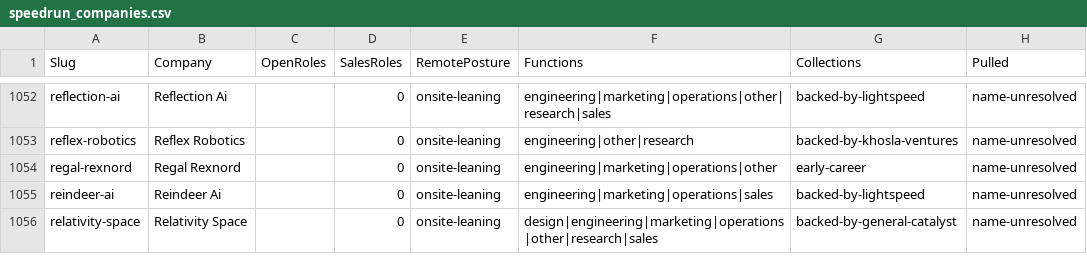
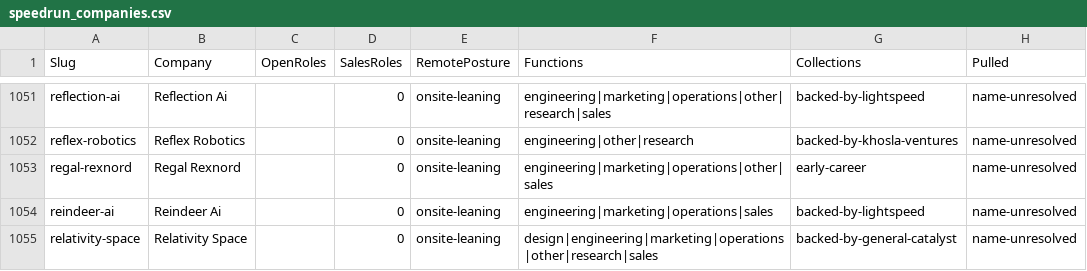
Before and after one commit to eric-hastie/remote-ae-job-hunt, a CSV file: data/speedrun_companies.csv, drawn as a sheet; only a part is shown, gaps mark what is left out; the diff covers the shown part only.

```diff
--- a/data/speedrun_companies.csv
+++ b/data/speedrun_companies.csv
@@ -1053,3 +1052,3 @@ reflection-ai,Reflection Ai,,0,onsite-leaning,engineering|marketing|operations|o
 reflex-robotics,Reflex Robotics,,0,onsite-leaning,engineering|other|research,backed-by-khosla-ventures,name-unresolved
-regal-rexnord,Regal Rexnord,,0,onsite-leaning,engineering|marketing|operations|other,early-career,name-unresolved
+regal-rexnord,Regal Rexnord,,0,onsite-leaning,engineering|marketing|operations|other|sales,early-career,name-unresolved
 reindeer-ai,Reindeer Ai,,0,onsite-leaning,engineering|marketing|operations|sales,backed-by-lightspeed,name-unresolved
```
Also changed, not shown: 1 removed row and 12 edited cells elsewhere in this file.
